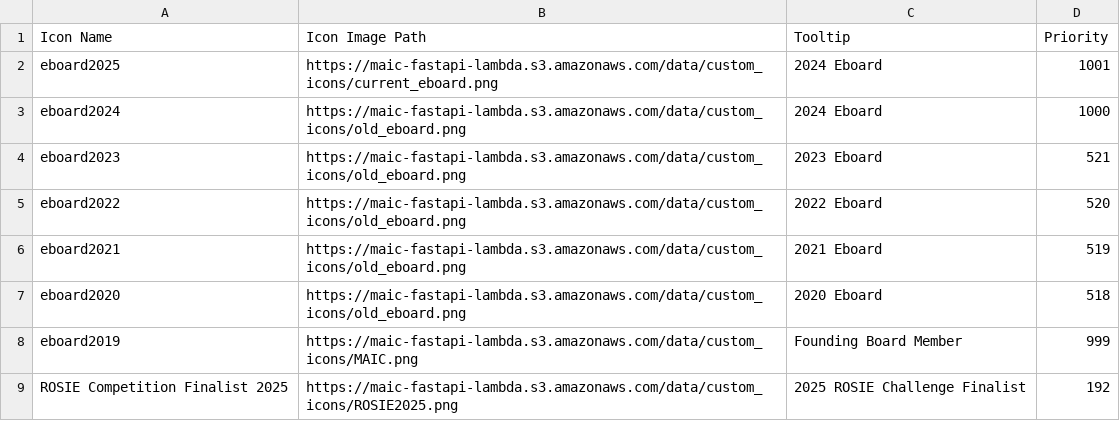
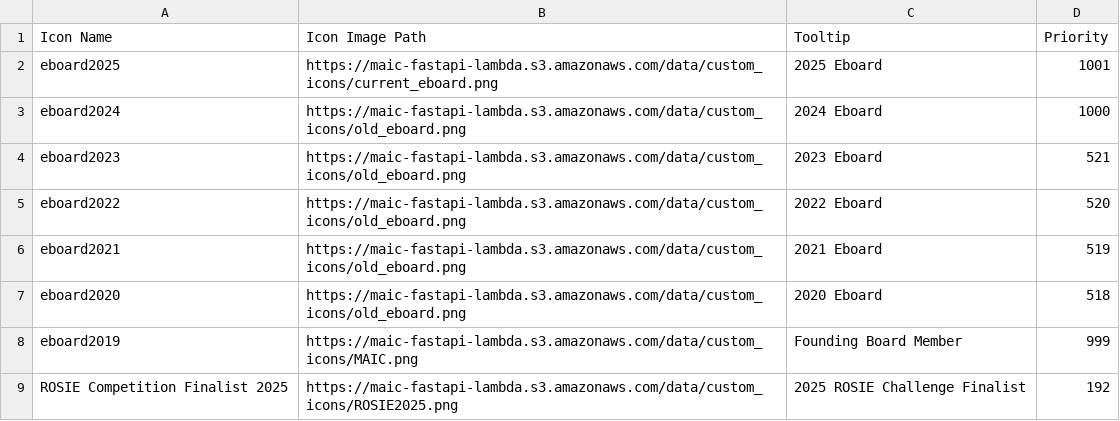
Before and after one commit to MSOE-AI-Club/maic, a CSV file: data/Icons_Data.csv, drawn as a sheet; only a part is shown.

```diff
--- a/data/Icons_Data.csv
+++ b/data/Icons_Data.csv
@@ -1,3 +1,3 @@
 Icon Name,Icon Image Path,Tooltip,Priority
-eboard2025,https://maic-fastapi-lambda.s3.amazonaws.com/data/custom_icons/current_eboard.png,2024 Eboard,1001
+eboard2025,https://maic-fastapi-lambda.s3.amazonaws.com/data/custom_icons/current_eboard.png,2025 Eboard,1001
 eboard2024,https://maic-fastapi-lambda.s3.amazonaws.com/data/custom_icons/old_eboard.png,2024 Eboard,1000
```
Also changed, not shown: 3 other files.
